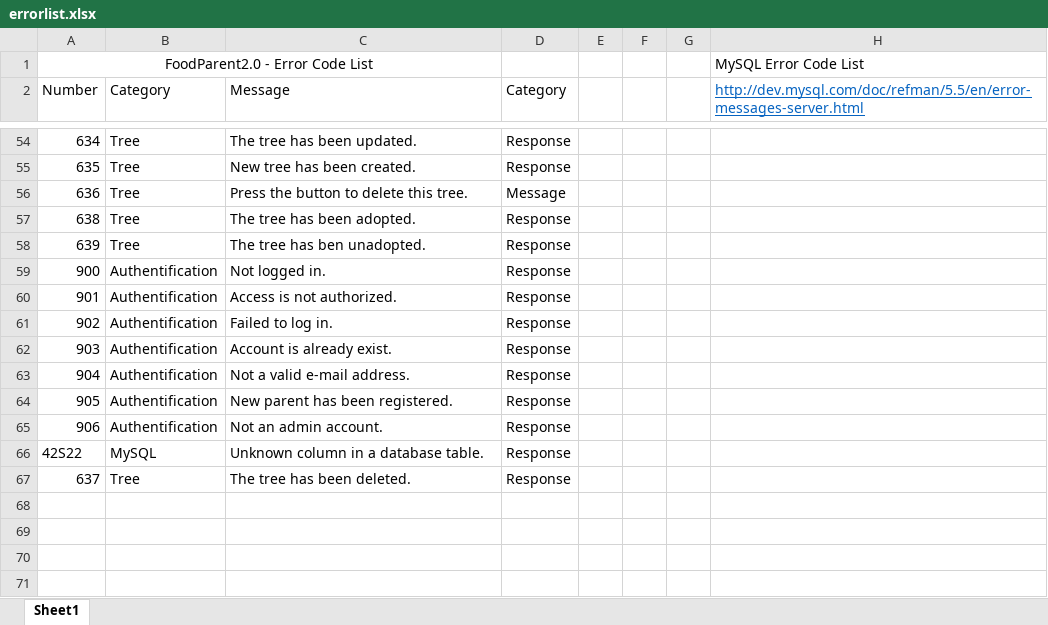
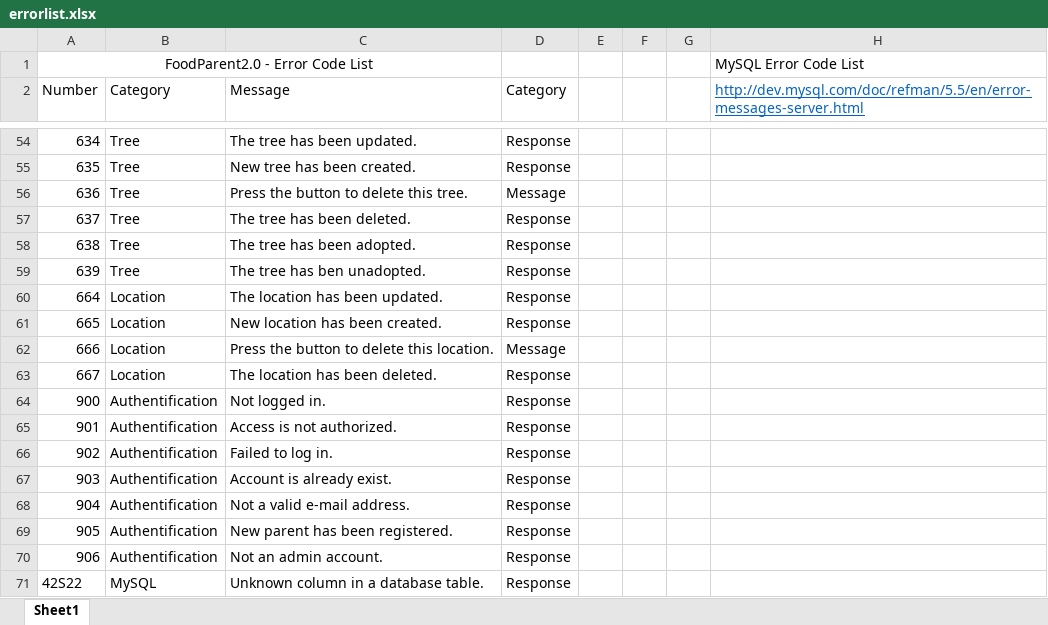
Before and after one commit to PublicDesignWorkshop/FoodParent2.0, an Excel workbook: serverconfig/errorlist.xlsx, sheet Sheet1, drawn as a sheet; only a part is shown, gaps mark what is left out; values as stored, in another font and other column widths than the file's, no borders; the diff names each change by its address in the sheet, - before the commit and + after, or states it on an @@ line.

```diff
--- a/serverconfig/errorlist.xlsx (sheet Sheet1)
+++ b/serverconfig/errorlist.xlsx (sheet Sheet1)
@@ row 67 moved to row 57: 637 @@
+row 60: 664 | Location | The location has been updated. | Response
+row 61: 665 | Location | New location has been created. | Response
+row 62: 666 | Location | Press the button to delete this location. | Message
+row 63: 667 | Location | The location has been deleted. | Response
```
Also changed, not shown: 26 other files.
